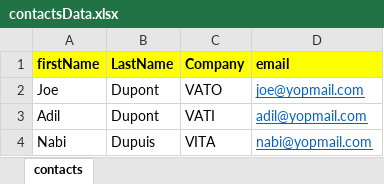
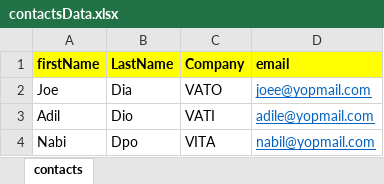
Before and after one commit to GeekDia/FreeCRMQA, an Excel workbook: src/main/resources/data/contactsData.xlsx, sheet contacts, drawn as a sheet; values as stored, in another font and other column widths than the file's, no borders; the diff names each change by its address in the sheet, - before the commit and + after, or states it on an @@ line.

```diff
--- a/src/main/resources/data/contactsData.xlsx (sheet contacts)
+++ b/src/main/resources/data/contactsData.xlsx (sheet contacts)
-B2 (LastName): Dupont
+B2 (LastName): Dia
-D2 (email): joe@yopmail.com
+D2 (email): joee@yopmail.com
-B3 (LastName): Dupont
+B3 (LastName): Dio
-D3 (email): adil@yopmail.com
+D3 (email): adile@yopmail.com
-B4 (LastName): Dupuis
+B4 (LastName): Dpo
-D4 (email): nabi@yopmail.com
+D4 (email): nabil@yopmail.com
```
Also changed, not shown: target/classes/data/contactsData.xlsx, 20 other files.
